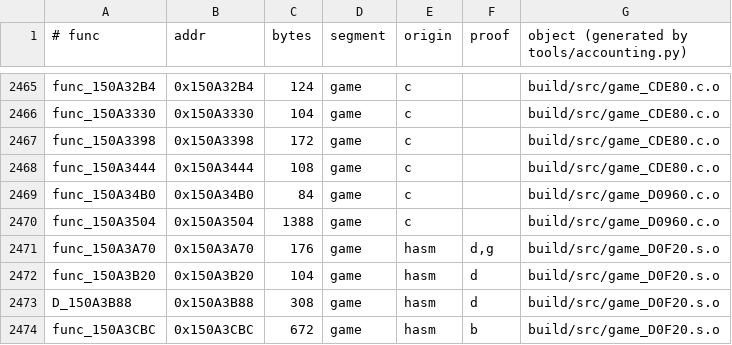
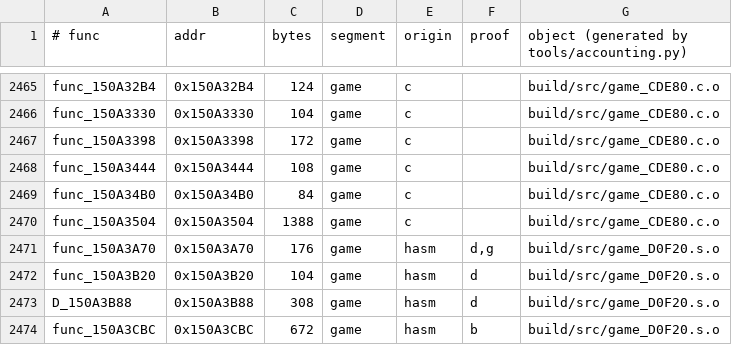
Before and after one commit to sholdee/conker-decomp, a TSV file: tools/accounting.tsv, drawn as a sheet; only a part is shown, gaps mark what is left out.

```diff
--- a/tools/accounting.tsv
+++ b/tools/accounting.tsv
@@ -2468,4 +2468,4 @@ func_150A3398	0x150A3398	172	game	c		build/src/game_CDE80.c.o
 func_150A3444	0x150A3444	108	game	c		build/src/game_CDE80.c.o
-func_150A34B0	0x150A34B0	84	game	c		build/src/game_D0960.c.o
-func_150A3504	0x150A3504	1388	game	c		build/src/game_D0960.c.o
+func_150A34B0	0x150A34B0	84	game	c		build/src/game_CDE80.c.o
+func_150A3504	0x150A3504	1388	game	c		build/src/game_CDE80.c.o
 func_150A3A70	0x150A3A70	176	game	hasm	d,g	build/src/game_D0F20.s.o
```
Also changed, not shown: 6 other files.
